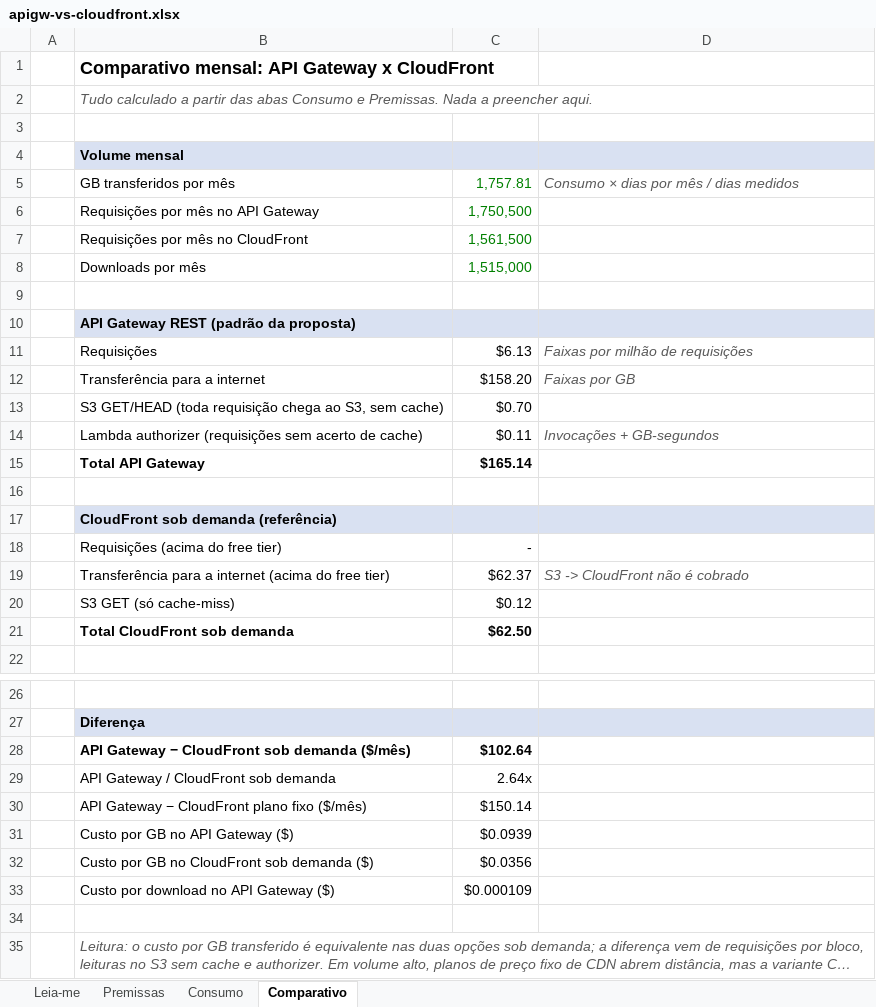
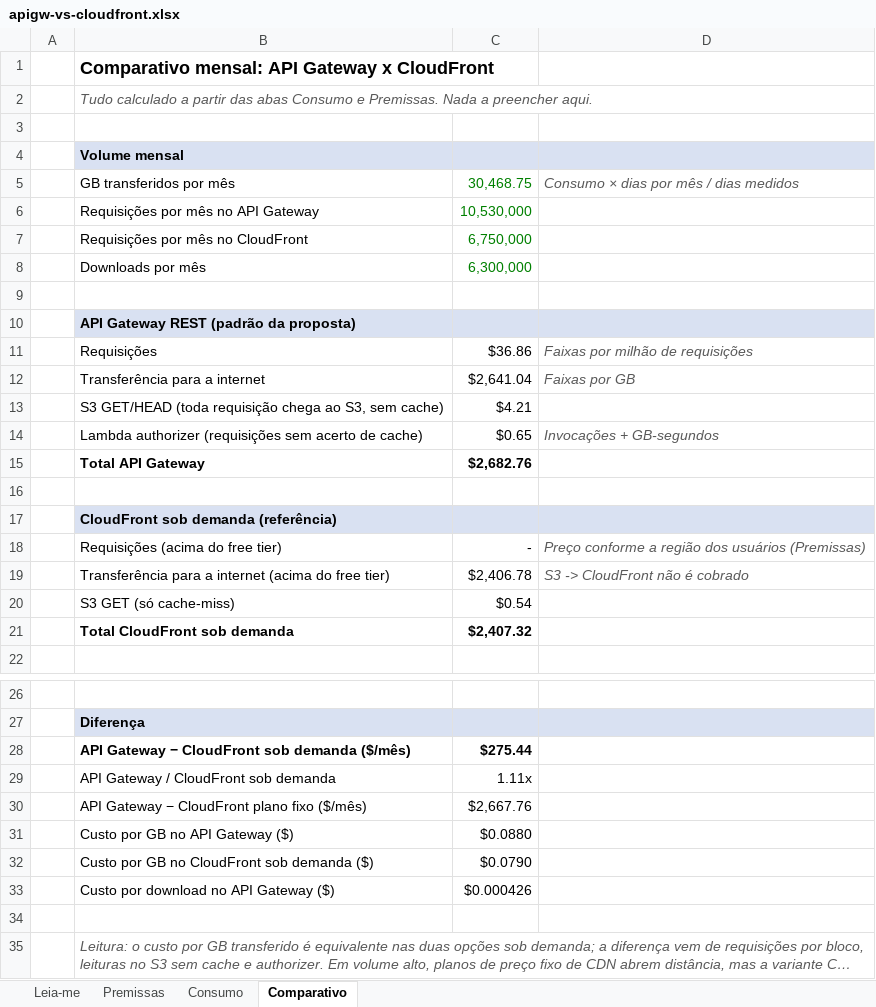
Before and after one commit to brunojet/apigw-transfer, an Excel workbook: docs/custo/apigw-vs-cloudfront.xlsx, sheet Comparativo, drawn as a sheet; only a part is shown, gaps mark what is left out; long unchanged cells end in …; values as stored, in another font and other column widths than the file's, no borders; the diff names each change by its address in the sheet, - before the commit and + after, or states it on an @@ line.

```diff
--- a/docs/custo/apigw-vs-cloudfront.xlsx (sheet Comparativo)
+++ b/docs/custo/apigw-vs-cloudfront.xlsx (sheet Comparativo)
-C5: 1,757.81
+C5: 30,468.75
-C6: 1,750,500
+C6: 10,530,000
-C7: 1,561,500
+C7: 6,750,000
-C8: 1,515,000
+C8: 6,300,000
-C11: $6.13
+C11: $36.86
-C12: $158.20
+C12: $2,641.04
-C13: $0.70
+C13: $4.21
-C14: $0.11
+C14: $0.65
-C15: $165.14
+C15: $2,682.76
-D18: (empty)
+D18: Preço conforme a região dos usuários (Premissas)
-C19: $62.37
+C19: $2,406.78
-C20: $0.12
+C20: $0.54
-C21: $62.50
+C21: $2,407.32
-C28: $102.64
+C28: $275.44
-C29: 2.64x
+C29: 1.11x
-C30: $150.14
+C30: $2,667.76
-C31: $0.0939
+C31: $0.0880
-C32: $0.0356
+C32: $0.0790
-C33: $0.000109
+C33: $0.000426
```
Also changed, not shown: sheet Consumo, sheet Premissas, sheet Leia-me, formulas that keep their value, 1 other file.
